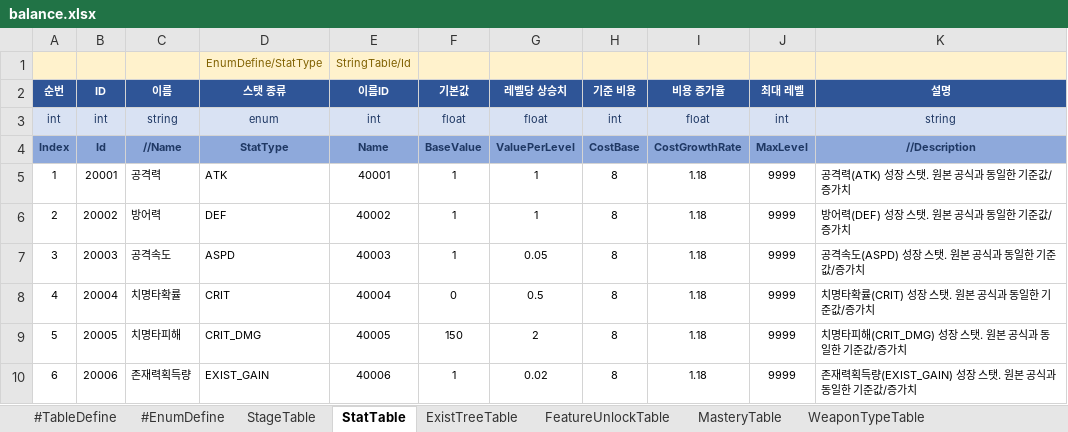
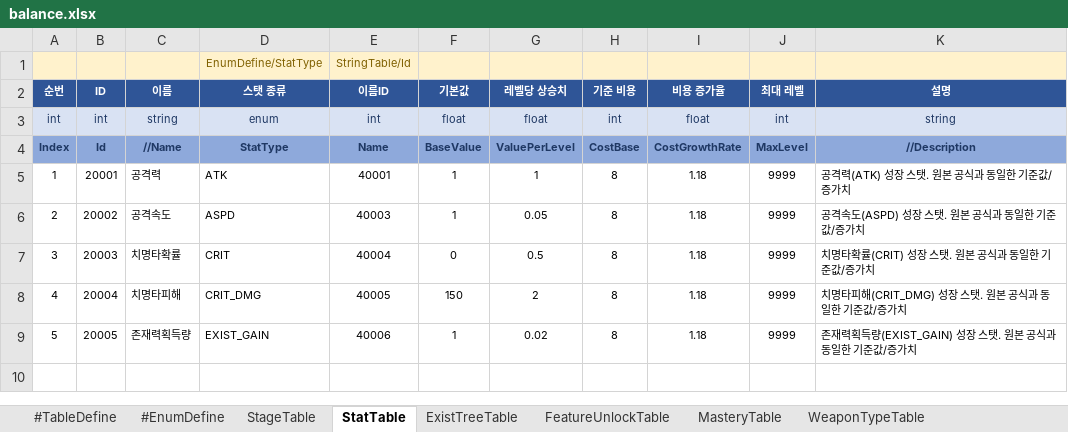
Before and after one commit to MasKids/idle_rpg, an Excel workbook: balance/balance.xlsx, sheet StatTable, drawn as a sheet; values as stored, in another font and other column widths than the file's, no borders; the diff names each change by its address in the sheet, - before the commit and + after, or states it on an @@ line.

```diff
--- a/balance/balance.xlsx (sheet StatTable)
+++ b/balance/balance.xlsx (sheet StatTable)
-C6 (이름): 방어력
+C6 (이름): 공격속도
-D6 (스탯 종류): DEF
+D6 (스탯 종류): ASPD
-E6 (이름ID): 40002
+E6 (이름ID): 40003
-G6 (레벨당 상승치): 1
+G6 (레벨당 상승치): 0.05
-K6 (설명): 방어력(DEF) 성장 스탯. 원본 공식과 동일한 기준값/증가치
+K6 (설명): 공격속도(ASPD) 성장 스탯. 원본 공식과 동일한 기준값/증가치
-C7 (이름): 공격속도
+C7 (이름): 치명타확률
-D7 (스탯 종류): ASPD
+D7 (스탯 종류): CRIT
-E7 (이름ID): 40003
+E7 (이름ID): 40004
-F7 (기본값): 1
+F7 (기본값): 0
-G7 (레벨당 상승치): 0.05
+G7 (레벨당 상승치): 0.5
-K7 (설명): 공격속도(ASPD) 성장 스탯. 원본 공식과 동일한 기준값/증가치
+K7 (설명): 치명타확률(CRIT) 성장 스탯. 원본 공식과 동일한 기준값/증가치
-C8 (이름): 치명타확률
+C8 (이름): 치명타피해
-D8 (스탯 종류): CRIT
+D8 (스탯 종류): CRIT_DMG
-E8 (이름ID): 40004
+E8 (이름ID): 40005
-F8 (기본값): 0
+F8 (기본값): 150
-G8 (레벨당 상승치): 0.5
+G8 (레벨당 상승치): 2
-K8 (설명): 치명타확률(CRIT) 성장 스탯. 원본 공식과 동일한 기준값/증가치
+K8 (설명): 치명타피해(CRIT_DMG) 성장 스탯. 원본 공식과 동일한 기준값/증가치
-C9 (이름): 치명타피해
+C9 (이름): 존재력획득량
-D9 (스탯 종류): CRIT_DMG
+D9 (스탯 종류): EXIST_GAIN
-E9 (이름ID): 40005
+E9 (이름ID): 40006
-F9 (기본값): 150
+F9 (기본값): 1
-G9 (레벨당 상승치): 2
+G9 (레벨당 상승치): 0.02
-K9 (설명): 치명타피해(CRIT_DMG) 성장 스탯. 원본 공식과 동일한 기준값/증가치
+K9 (설명): 존재력획득량(EXIST_GAIN) 성장 스탯. 원본 공식과 동일한 기준값/증가치
-row 10: 6 | 20006 | 존재력획득량 | EXIST_GAIN | 40006 | 1 | 0.02 | 8 | 1.18 | 9999 | 존재력획득량(EXIST_GAIN) 성장 스탯. 원본 공식과 동일한 기준값/증가치
```
Also changed, not shown: sheet ExistTreeTable, sheet #EnumDefine, sheet StringTable, sheet RelicTable, 15 other files.
